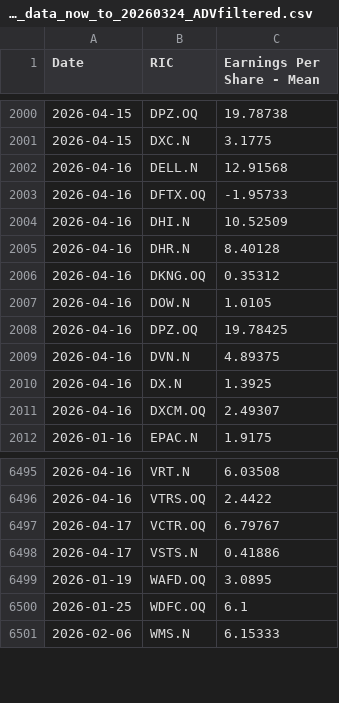
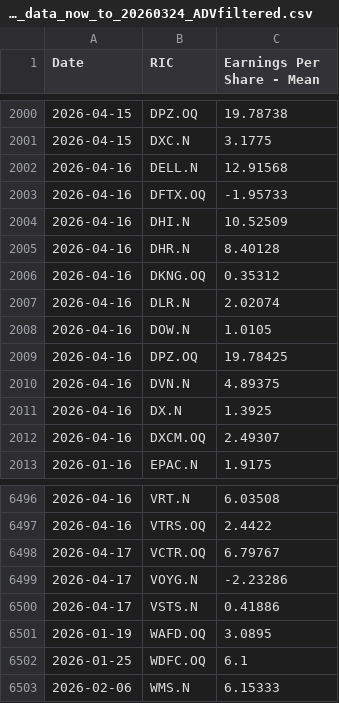
Before and after one commit to Sissiy2018/Trading-code, a CSV file: Hist_data_Russel3000/Daily_new_data/lseg_EPSestimate_data_now_to_20260324_ADVfiltered.csv, drawn as a sheet; only a part is shown, gaps mark what is left out.

```diff
--- a/Hist_data_Russel3000/Daily_new_data/lseg_EPSestimate_data_now_to_20260324_ADVfiltered.csv
+++ b/Hist_data_Russel3000/Daily_new_data/lseg_EPSestimate_data_now_to_20260324_ADVfiltered.csv
@@ -2006,2 +2006,3 @@
 2026-04-16,DKNG.OQ,0.35312
+2026-04-16,DLR.N,2.02074
 2026-04-16,DOW.N,1.0105
@@ -6497,2 +6498,3 @@
 2026-04-17,VCTR.OQ,6.79767
+2026-04-17,VOYG.N,-2.23286
 2026-04-17,VSTS.N,0.41886
```
Also changed, not shown: Hist_data_Russel3000/Daily_new_data/lseg_multi_data_now_to_20260324_ADVfiltered.csv, Hist_data_Stoxx600/Daily_new_data/currency_data_now_to_20260324.csv, 6 other files.
